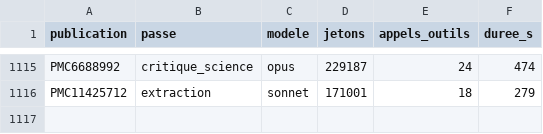
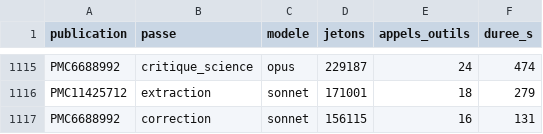
Before and after one commit to TerryChauvin/synthgraph-multi-agent-cloud, a CSV file: audits/jetons.csv, drawn as a sheet; only a part is shown, gaps mark what is left out; the diff names each change by its address in the sheet, - before the commit and + after, or states it on an @@ line.

```diff
--- a/audits/jetons.csv
+++ b/audits/jetons.csv
+row 1117: PMC6688992 | correction | sonnet | 156115 | 16 | 131
```
Also changed, not shown: 21 other files.
